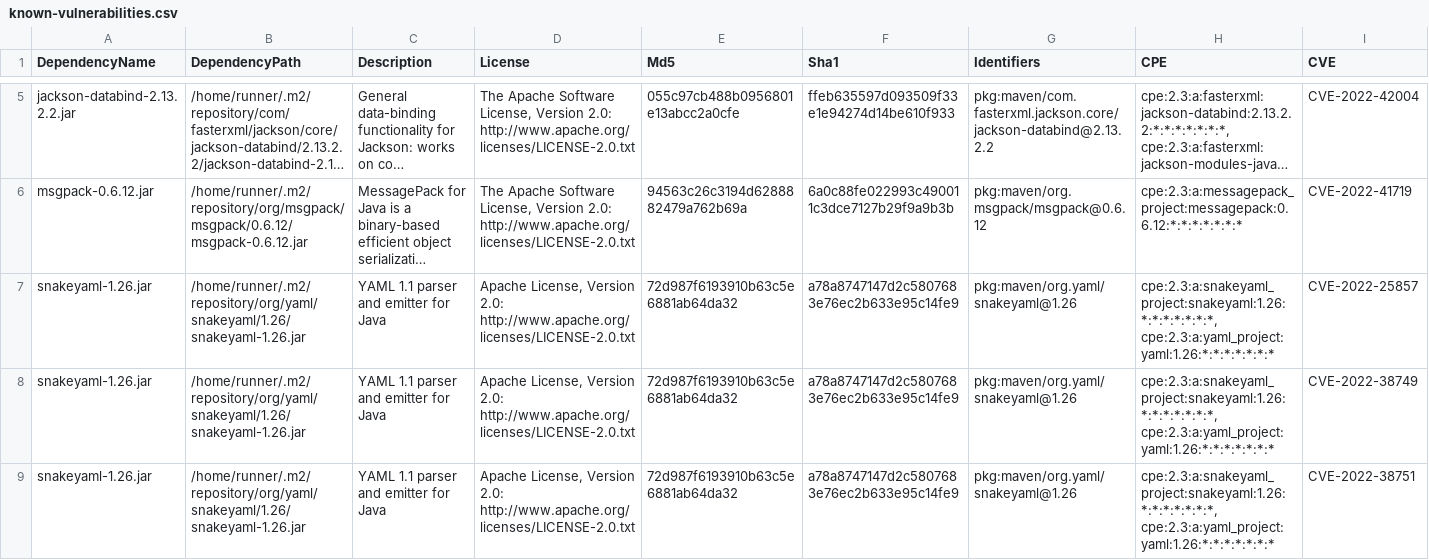
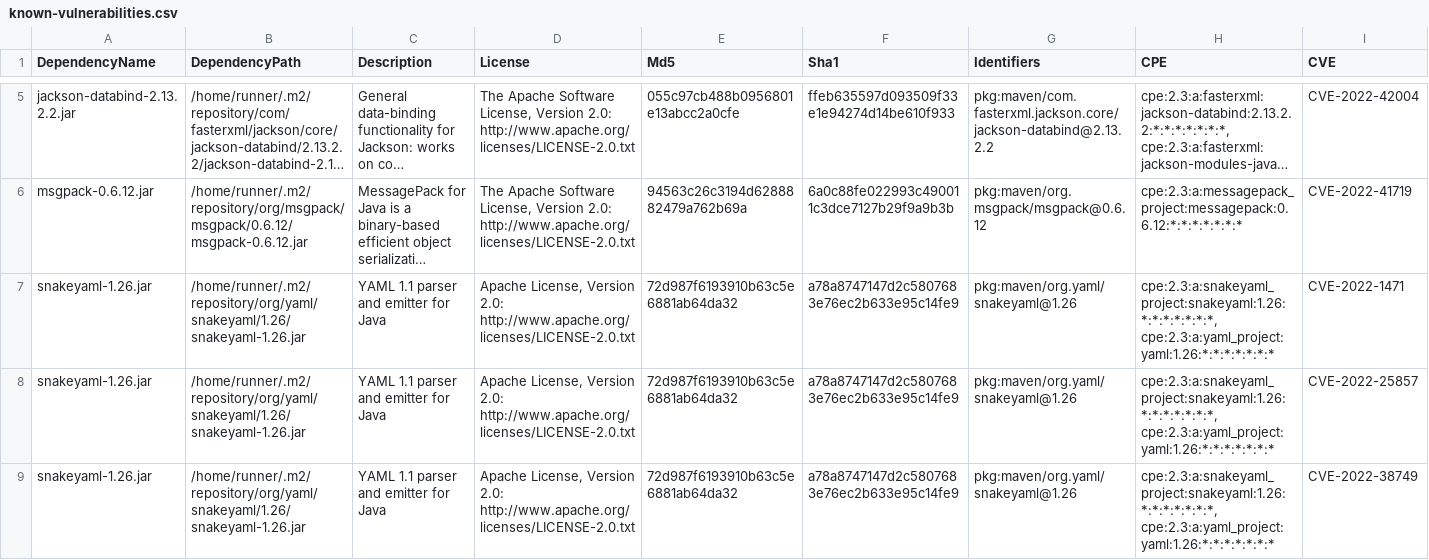
Before and after one commit to piotr-yuxuan/welcome-base-api, a CSV file: doc/known-vulnerabilities.csv, drawn as a sheet; only a part is shown, gaps mark what is left out; the shorter side is filled out with more unchanged rows; long unchanged cells end in …; rows hold the shown columns only; the diff names each change by its address in the sheet, - before the commit and + after, or states it on an @@ line.

Commit message:
Update known vulnerabilities

```diff
--- a/doc/known-vulnerabilities.csv
+++ b/doc/known-vulnerabilities.csv
+row 7: snakeyaml-1.26.jar | /home/runner/.m2/repository/org/yaml/snakeyaml/1.26/snakeyaml-1.26.jar | YAML 1.1 parser and emitter for Java | Apache License, Version 2.0: http://www.apache.org/licenses/LICENSE-2.0.txt | 72d987f6193910b63c5e6881ab64da32 | a78a8747147d2c5807683e76ec2b633e95c14fe9 | pkg:maven/org.yaml/snakeyaml@1.26 | cpe:2.3:a:snakeyaml_project:snakeyaml:1.26:*:*:*:*:*:*:*, cpe:2.3:a:yaml_project:yaml:1.26:*:*:*:*:*:*:* | CVE-2022-1471
```
